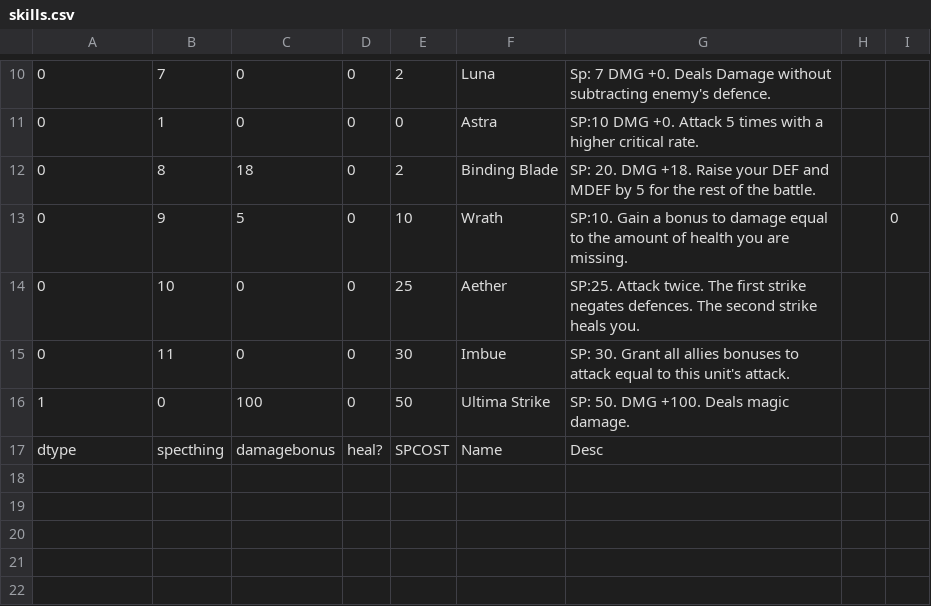
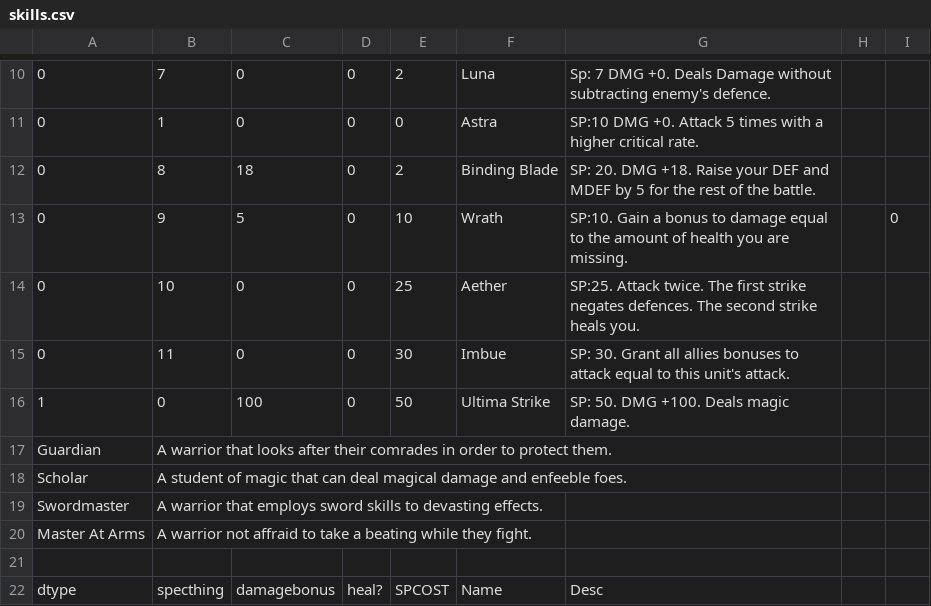
Before and after one commit to Jay-Marx/GameProjectFinal, a CSV file: GameProjectFinal/skills.csv, drawn as a sheet; only a part is shown, gaps mark what is left out.

```diff
--- a/GameProjectFinal/skills.csv
+++ b/GameProjectFinal/skills.csv
@@ -16,2 +16,7 @@
 1,0,100,0,50,Ultima Strike,SP: 50. DMG +100. Deals magic damage.,,
+Guardian,A warrior that looks after their comrades in order to protect them.,,,,,,,
+Scholar,A student of magic that can deal magical damage and enfeeble foes.,,,,,,,
+Swordmaster,A warrior that employs sword skills to devasting effects.,,,,,,,
+Master At Arms,A warrior not affraid to take a beating while they fight.,,,,,,,
+,,,,,,,,,
 dtype,specthing,damagebonus,heal? ,SPCOST,Name,Desc,,
```
Also changed, not shown: GameProjectFinal/charstats.csv, 1 other file.
